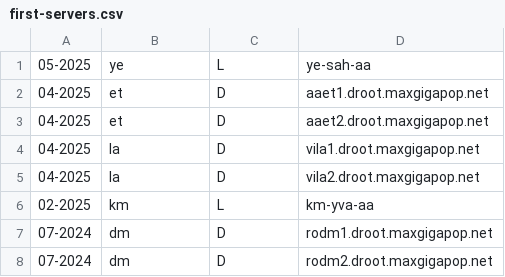
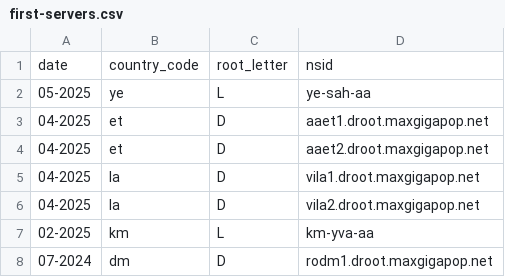
Before and after one commit to Ripe-Dns-Interception-Research/Root-Server-Analysis, a CSV file: data/first-servers.csv, drawn as a sheet; only a part is shown; the shorter side is filled out with more unchanged rows; the diff names each change by its address in the sheet, - before the commit and + after, or states it on an @@ line.

```diff
--- a/data/first-servers.csv
+++ b/data/first-servers.csv
+row 1: date | country_code | root_letter | nsid
```
Also changed, not shown: data/first-k-servers.csv, 5 other files.
